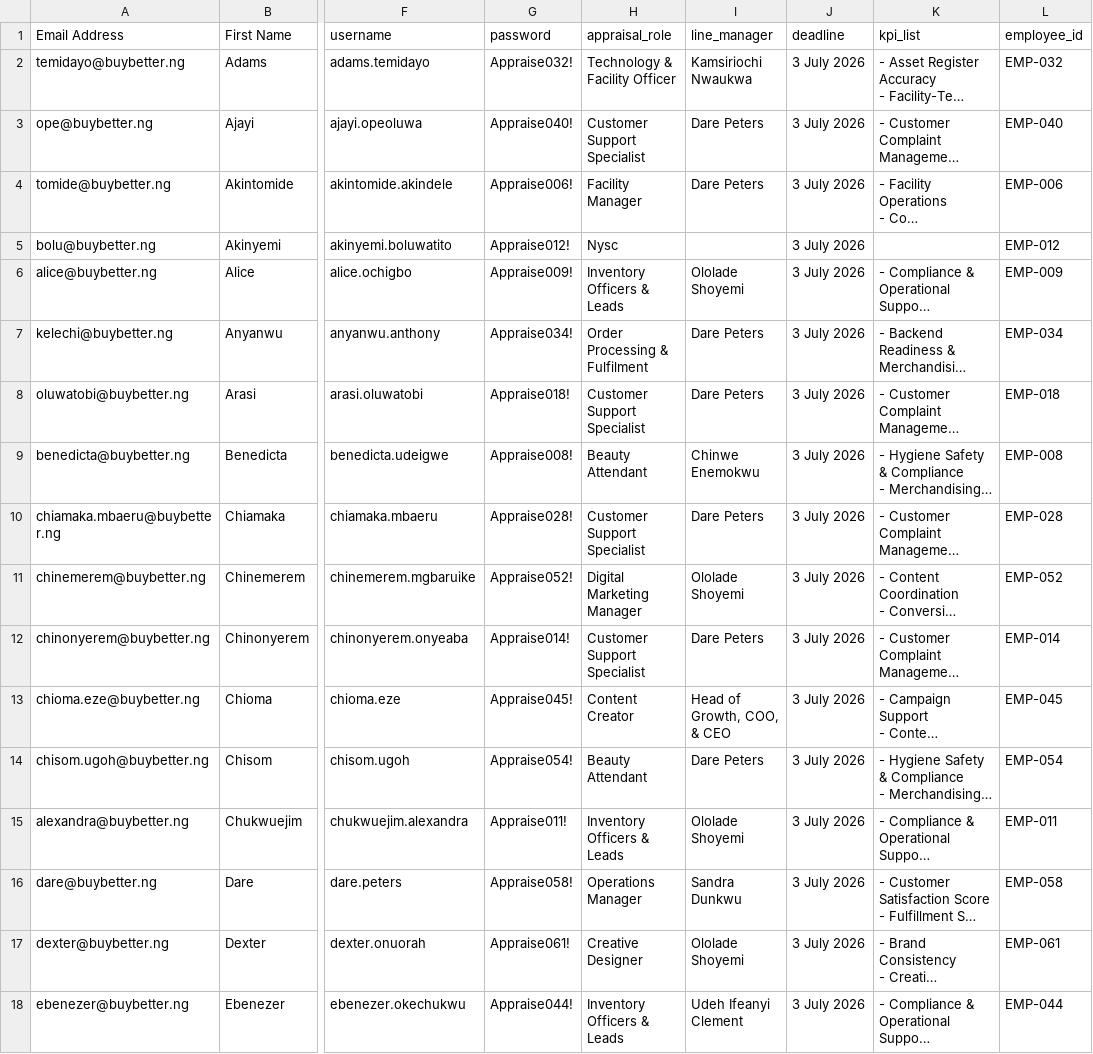
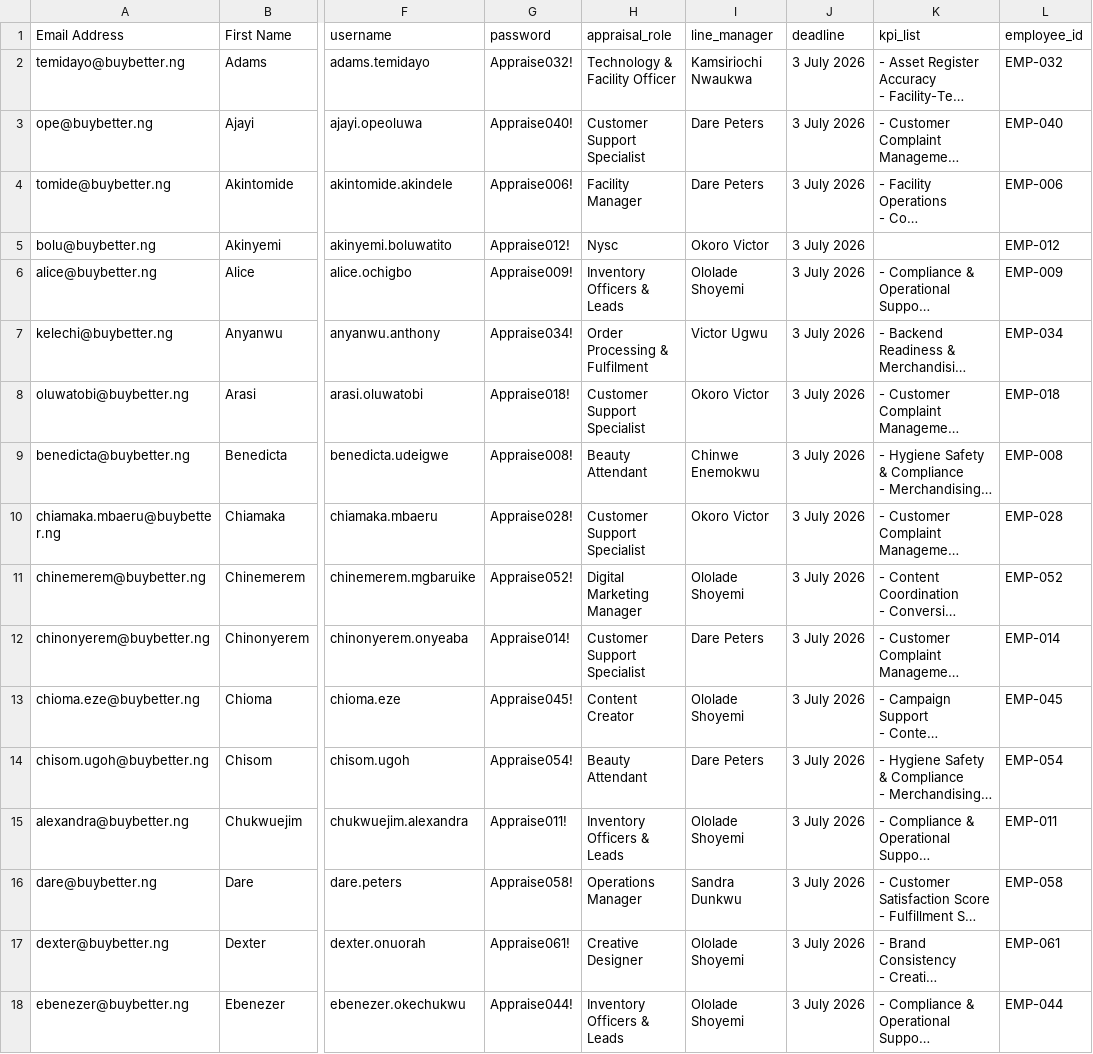
Before and after one commit to adminbuybetter/higaruma, a CSV file: frontend/generated/zoho_campaigns_staff.generated.csv, drawn as a sheet; only a part is shown, gaps mark what is left out; long unchanged cells end in …; the diff covers the shown part only; the diff names each change by its address in the sheet, - before the commit and + after, or states it on an @@ line.

```diff
--- a/frontend/generated/zoho_campaigns_staff.generated.csv
+++ b/frontend/generated/zoho_campaigns_staff.generated.csv
-I5 (line_manager): (empty)
+I5 (line_manager): Okoro Victor
-I7 (line_manager): Dare Peters
+I7 (line_manager): Victor Ugwu
-I8 (line_manager): Dare Peters
+I8 (line_manager): Okoro Victor
-I10 (line_manager): Dare Peters
+I10 (line_manager): Okoro Victor
-I13 (line_manager): Head of Growth, COO, & CEO
+I13 (line_manager): Ololade Shoyemi
-I18 (line_manager): Udeh Ifeanyi Clement
+I18 (line_manager): Ololade Shoyemi
```
Also changed, not shown: 17 edited cells elsewhere in this file, frontend/generated/credentials.generated.csv, 6 other files.
